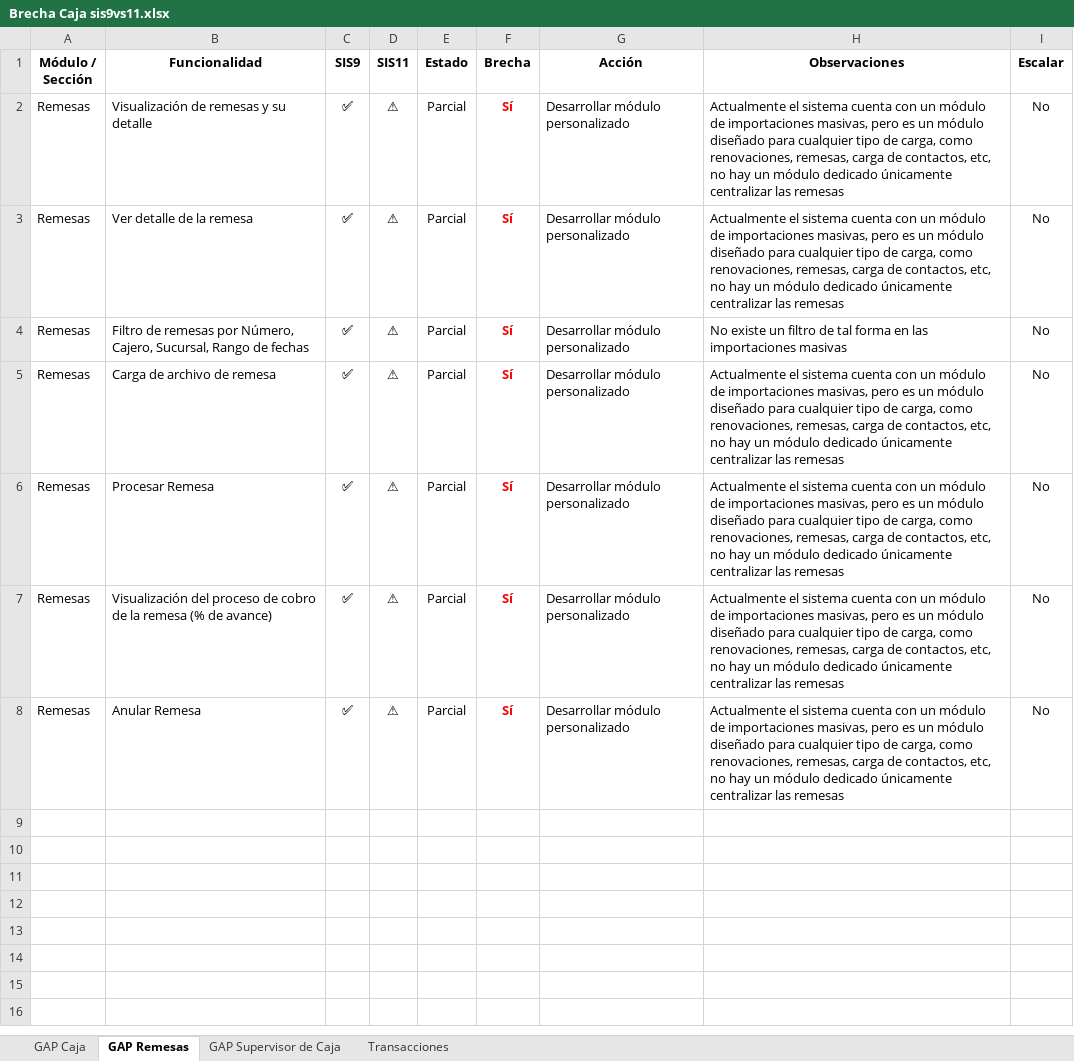
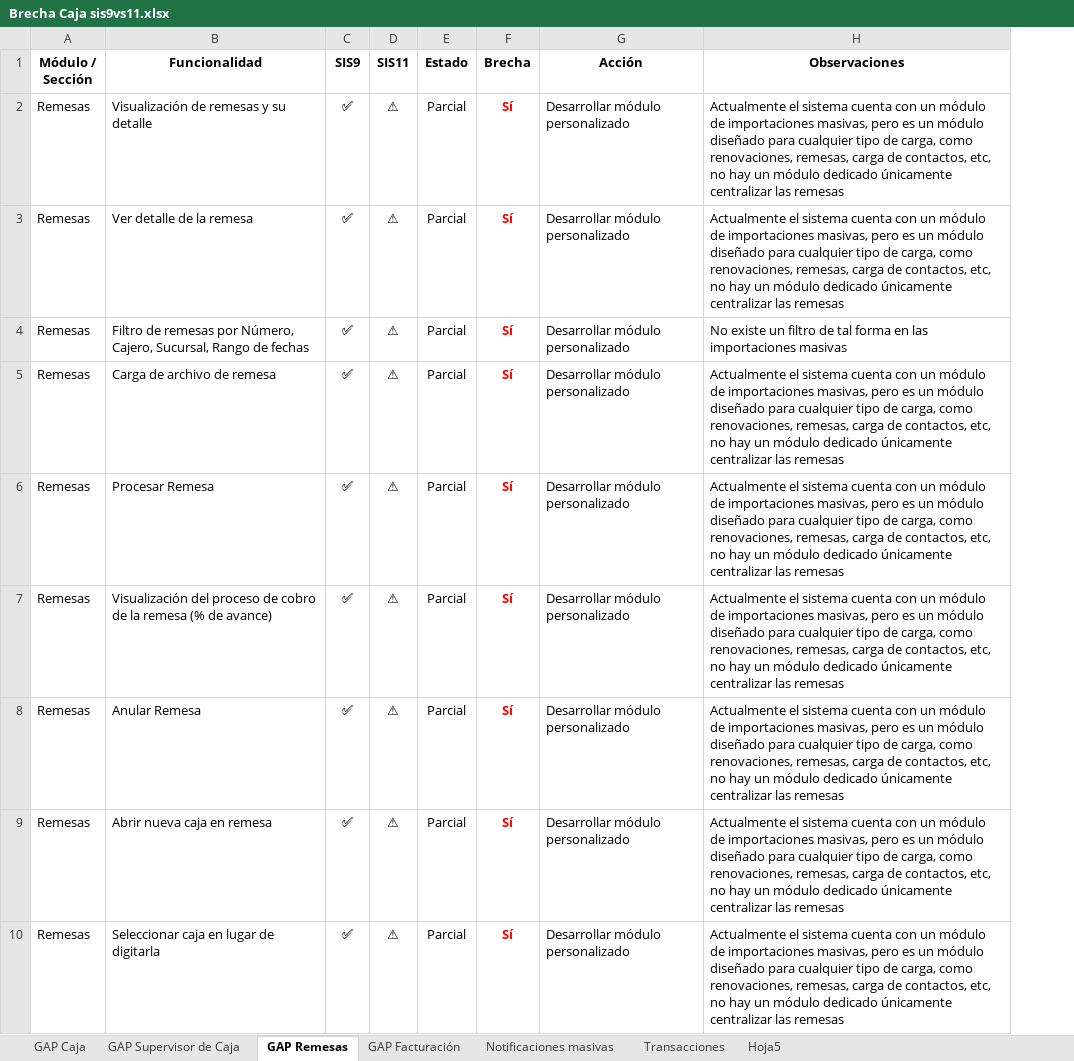
Before and after one commit to mdelgado0988/sis11, an Excel workbook: Documentación/Brecha Caja sis9vs11.xlsx, sheet GAP Remesas, drawn as a sheet; values as stored, in another font and other column widths than the file's, no borders; removed rows and columns are numbered as before the commit, all else as after; the diff names each change by its address in the sheet, - before the commit and + after, or states it on an @@ line.

```diff
--- a/Documentación/Brecha Caja sis9vs11.xlsx (sheet GAP Remesas)
+++ b/Documentación/Brecha Caja sis9vs11.xlsx (sheet GAP Remesas)
+sheet tab: GAP Facturación
+sheet tab: Notificaciones masivas
+sheet tab: Hoja5
@@ sheet tab order changed: GAP Caja | GAP Supervisor de Caja | GAP Remesas | GAP Facturación | Notificaciones masivas | Transacciones | Hoja5 @@
-column I (Escalar), rows 2-8: all No
+row 9: Remesas | Abrir nueva caja en remesa | ✅ | ⚠ | Parcial | Sí | Desarrollar módulo personalizado | Actualmente el sistema cuenta con un módulo de importaciones masivas, pero es un módulo diseñado para cualquier tipo de carga, como renovaciones, remesas, carga de contactos, etc, no hay un módulo dedicado únicamente centralizar las remesas
+row 10: Remesas | Seleccionar caja en lugar de digitarla | ✅ | ⚠ | Parcial | Sí | Desarrollar módulo personalizado | Actualmente el sistema cuenta con un módulo de importaciones masivas, pero es un módulo diseñado para cualquier tipo de carga, como renovaciones, remesas, carga de contactos, etc, no hay un módulo dedicado únicamente centralizar las remesas
```
Also changed, not shown: sheet GAP Caja, sheet GAP Supervisor de Caja, Documentación/Pruebas QA.xlsx, 5 other files.
